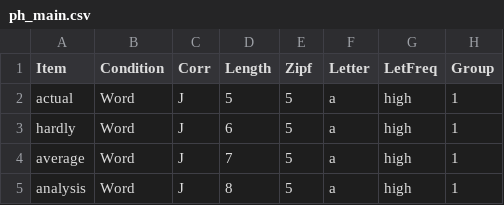
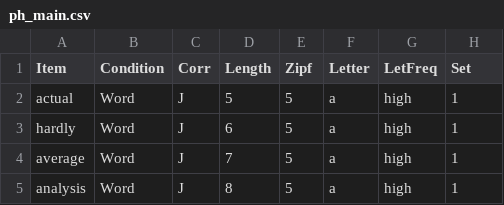
Before and after one commit to skeptikantin/ldt, a CSV file: chunk_includes/ph_main.csv, drawn as a sheet; only a part is shown.

Commit message:
Group/Set

```diff
--- a/chunk_includes/ph_main.csv
+++ b/chunk_includes/ph_main.csv
@@ -1,2 +1,2 @@
-Item,Condition,Corr,Length,Zipf,Letter,LetFreq,Group
+Item,Condition,Corr,Length,Zipf,Letter,LetFreq,Set
 actual,Word,J,5,5,a,high,1
```
Also changed, not shown: 1 other file.
